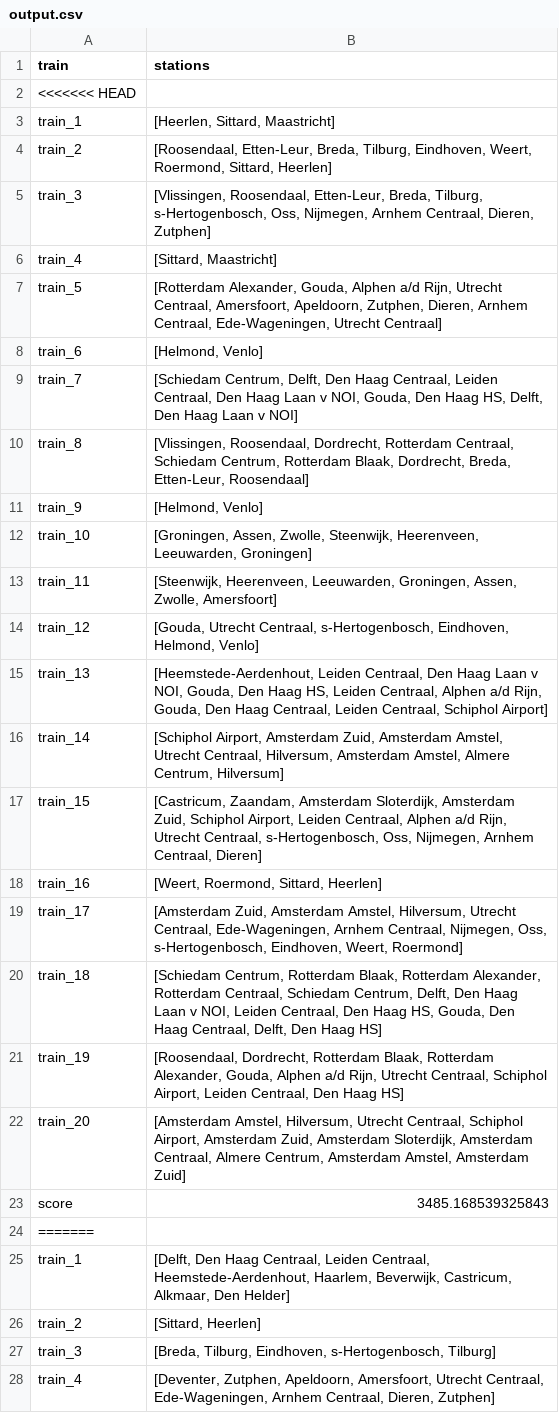
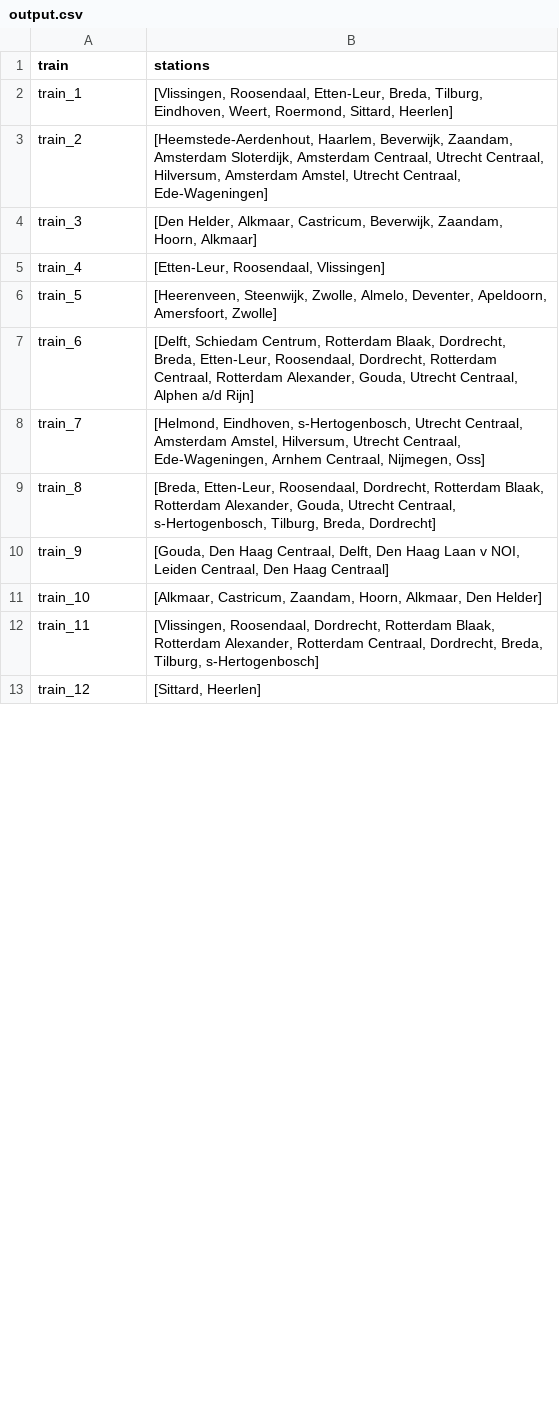
Before and after one commit to Tanneheemsbergen/NLRail, a CSV file: output.csv, drawn as a sheet; only a part is shown; the diff covers the shown part only.

```diff
--- a/output.csv
+++ b/output.csv
@@ -1,28 +1,13 @@
 train,stations
-<<<<<<< HEAD
-train_1,"[Heerlen, Sittard, Maastricht]"
-train_2,"[Roosendaal, Etten-Leur, Breda, Tilburg, Eindhoven, Weert, Roermond, Sittard, Heerlen]"
-train_3,"[Vlissingen, Roosendaal, Etten-Leur, Breda, Tilburg, s-Hertogenbosch, Oss, Nijmegen, Arnhem Centraal, Dieren, Zutphen]"
-train_4,"[Sittard, Maastricht]"
-train_5,"[Rotterdam Alexander, Gouda, Alphen a/d Rijn, Utrecht Centraal, Amersfoort, Apeldoorn, Zutphen, Dieren, Arnhem Centraal, Ede-Wageningen, Utrecht Centraal]"
-train_6,"[Helmond, Venlo]"
-train_7,"[Schiedam Centrum, Delft, Den Haag Centraal, Leiden Centraal, Den Haag Laan v NOI, Gouda, Den Haag HS, Delft, Den Haag Laan v NOI]"
-train_8,"[Vlissingen, Roosendaal, Dordrecht, Rotterdam Centraal, Schiedam Centrum, Rotterdam Blaak, Dordrecht, Breda, Etten-Leur, Roosendaal]"
-train_9,"[Helmond, Venlo]"
-train_10,"[Groningen, Assen, Zwolle, Steenwijk, Heerenveen, Leeuwarden, Groningen]"
-train_11,"[Steenwijk, Heerenveen, Leeuwarden, Groningen, Assen, Zwolle, Amersfoort]"
-train_12,"[Gouda, Utrecht Centraal, s-Hertogenbosch, Eindhoven, Helmond, Venlo]"
-train_13,"[Heemstede-Aerdenhout, Leiden Centraal, Den Haag Laan v NOI, Gouda, Den Haag HS, Leiden Centraal, Alphen a/d Rijn, Gouda, Den Haag Centraal, Leiden Centraal, Schiphol Airport]"
-train_14,"[Schiphol Airport, Amsterdam Zuid, Amsterdam Amstel, Utrecht Centraal, Hilversum, Amsterdam Amstel, Almere Centrum, Hilversum]"
-train_15,"[Castricum, Zaandam, Amsterdam Sloterdijk, Amsterdam Zuid, Schiphol Airport, Leiden Centraal, Alphen a/d Rijn, Utrecht Centraal, s-Hertogenbosch, Oss, Nijmegen, Arnhem Centraal, Dieren]"
-train_16,"[Weert, Roermond, Sittard, Heerlen]"
-train_17,"[Amsterdam Zuid, Amsterdam Amstel, Hilversum, Utrecht Centraal, Ede-Wageningen, Arnhem Centraal, Nijmegen, Oss, s-Hertogenbosch, Eindhoven, Weert, Roermond]"
-train_18,"[Schiedam Centrum, Rotterdam Blaak, Rotterdam Alexander, Rotterdam Centraal, Schiedam Centrum, Delft, Den Haag Laan v NOI, Leiden Centraal, Den Haag HS, Gouda, Den Haag Centraal, Delft, Den Haag HS]"
-train_19,"[Roosendaal, Dordrecht, Rotterdam Blaak, Rotterdam Alexander, Gouda, Alphen a/d Rijn, Utrecht Centraal, Schiphol Airport, Leiden Centraal, Den Haag HS]"
-train_20,"[Amsterdam Amstel, Hilversum, Utrecht Centraal, Schiphol Airport, Amsterdam Zuid, Amsterdam Sloterdijk, Amsterdam Centraal, Almere Centrum, Amsterdam Amstel, Amsterdam Zuid]"
-score,3485.168539325843
-=======
-train_1,"[Delft, Den Haag Centraal, Leiden Centraal, Heemstede-Aerdenhout, Haarlem, Beverwijk, Castricum, Alkmaar, Den Helder]"
-train_2,"[Sittard, Heerlen]"
-train_3,"[Breda, Tilburg, Eindhoven, s-Hertogenbosch, Tilburg]"
-train_4,"[Deventer, Zutphen, Apeldoorn, Amersfoort, Utrecht Centraal, Ede-Wageningen, Arnhem Centraal, Dieren, Zutphen]"
+train_1,"[Vlissingen, Roosendaal, Etten-Leur, Breda, Tilburg, Eindhoven, Weert, Roermond, Sittard, Heerlen]"
+train_2,"[Heemstede-Aerdenhout, Haarlem, Beverwijk, Zaandam, Amsterdam Sloterdijk, Amsterdam Centraal, Utrecht Centraal, Hilversum, Amsterdam Amstel, Utrecht Centraal, Ede-Wageningen]"
+train_3,"[Den Helder, Alkmaar, Castricum, Beverwijk, Zaandam, Hoorn, Alkmaar]"
+train_4,"[Etten-Leur, Roosendaal, Vlissingen]"
+train_5,"[Heerenveen, Steenwijk, Zwolle, Almelo, Deventer, Apeldoorn, Amersfoort, Zwolle]"
+train_6,"[Delft, Schiedam Centrum, Rotterdam Blaak, Dordrecht, Breda, Etten-Leur, Roosendaal, Dordrecht, Rotterdam Centraal, Rotterdam Alexander, Gouda, Utrecht Centraal, Alphen a/d Rijn]"
+train_7,"[Helmond, Eindhoven, s-Hertogenbosch, Utrecht Centraal, Amsterdam Amstel, Hilversum, Utrecht Centraal, Ede-Wageningen, Arnhem Centraal, Nijmegen, Oss]"
+train_8,"[Breda, Etten-Leur, Roosendaal, Dordrecht, Rotterdam Blaak, Rotterdam Alexander, Gouda, Utrecht Centraal, s-Hertogenbosch, Tilburg, Breda, Dordrecht]"
+train_9,"[Gouda, Den Haag Centraal, Delft, Den Haag Laan v NOI, Leiden Centraal, Den Haag Centraal]"
+train_10,"[Alkmaar, Castricum, Zaandam, Hoorn, Alkmaar, Den Helder]"
+train_11,"[Vlissingen, Roosendaal, Dordrecht, Rotterdam Blaak, Rotterdam Alexander, Rotterdam Centraal, Dordrecht, Breda, Tilburg, s-Hertogenbosch]"
+train_12,"[Sittard, Heerlen]"
```
Also changed, not shown: 9 removed rows and 9 edited cells elsewhere in this file, 6 other files.
